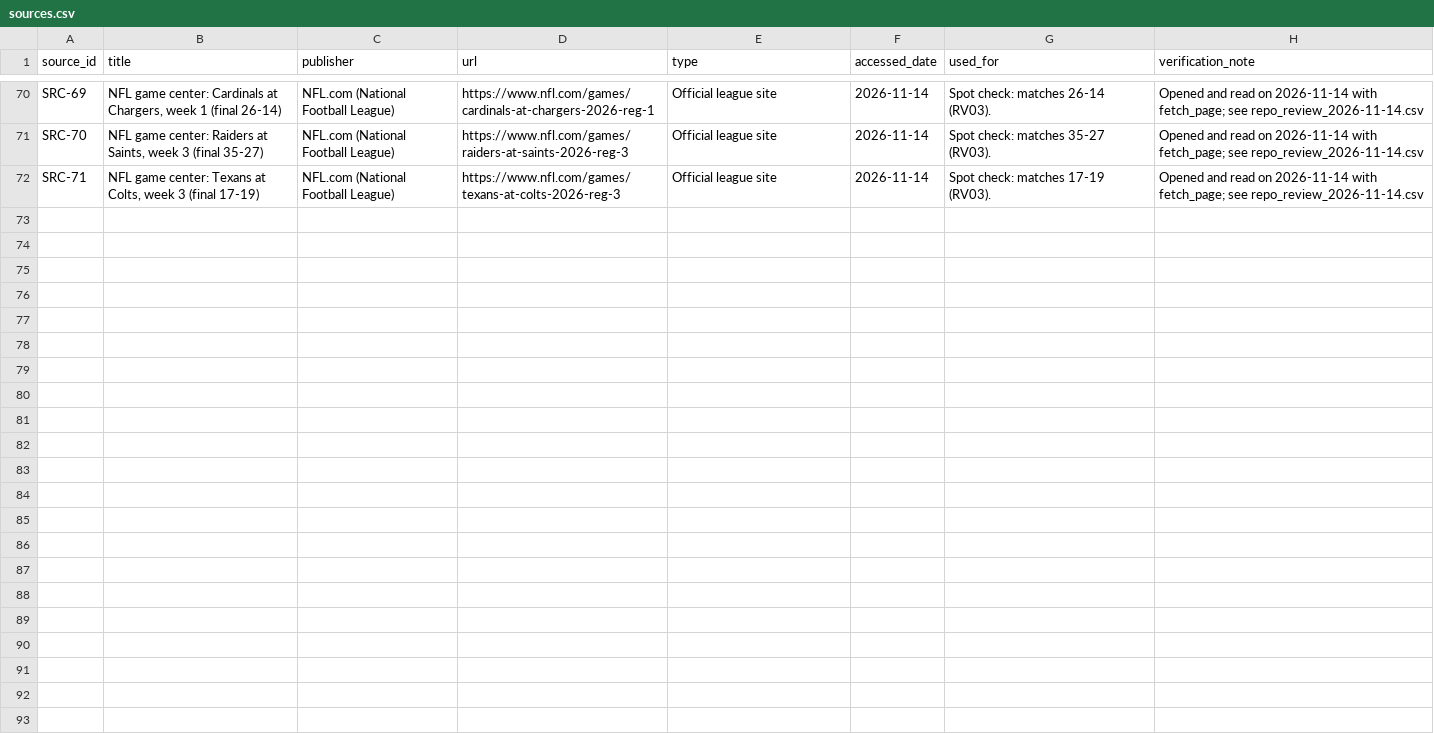
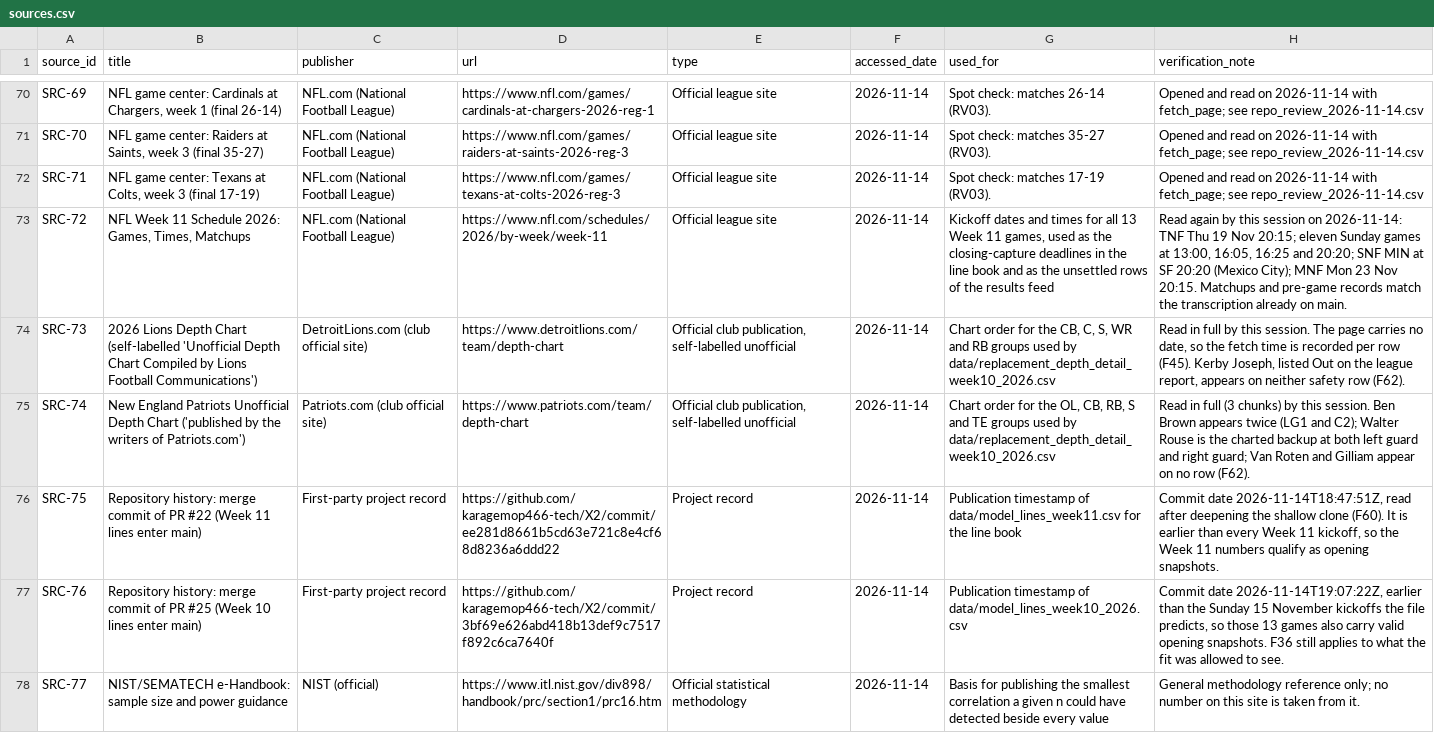
Before and after one commit to karagemop466-tech/X2, a CSV file: data/sources.csv, drawn as a sheet; only a part is shown, gaps mark what is left out.

Commit message:
T48-T51: registers F56-F62/Q43-Q48/S29-S35/R44-R51/SRC-72-77/V17-V22/D11-D13; six new pages wired into the build; verify_stores.py (11/11); malformed schedule URLs and the inherited injury-report links fixed; D2 reproduces the published BH q exactly
Co-authored-by: arena-agent <297053741+arena-agent@users.noreply.github.com>

```diff
--- a/data/sources.csv
+++ b/data/sources.csv
@@ -72 +72,7 @@ SRC-70,"NFL game center: Raiders at Saints, week 3 (final 35-27)",NFL.com (Natio
 SRC-71,"NFL game center: Texans at Colts, week 3 (final 17-19)",NFL.com (National Football League),https://www.nfl.com/games/texans-at-colts-2026-reg-3,Official league site,2026-11-14,Spot check: matches 17-19 (RV03).,Opened and read on 2026-11-14 with fetch_page; see repo_review_2026-11-14.csv
+SRC-72,"NFL Week 11 Schedule 2026: Games, Times, Matchups",NFL.com (National Football League),https://www.nfl.com/schedules/2026/by-week/week-11,Official league site,2026-11-14,"Kickoff dates and times for all 13 Week 11 games, used as the closing-capture deadlines in the line book and as the unsettled rows of the results feed","Read again by this session on 2026-11-14: TNF Thu 19 Nov 20:15; eleven Sunday games at 13:00, 16:05, 16:25 and 20:20; SNF MIN at SF 20:20 (Mexico City); MNF Mon 23 Nov 20:15. Matchups and pre-game records match the transcription already on main."
+SRC-73,2026 Lions Depth Chart (self-labelled 'Unofficial Depth Chart Compiled by Lions Football Communications'),DetroitLions.com (club official site),https://www.detroitlions.com/team/depth-chart,"Official club publication, self-labelled unofficial",2026-11-14,"Chart order for the CB, C, S, WR and RB groups used by data/replacement_depth_detail_week10_2026.csv","Read in full by this session. The page carries no date, so the fetch time is recorded per row (F45). Kerby Joseph, listed Out on the league report, appears on neither safety row (F62)."
+SRC-74,New England Patriots Unofficial Depth Chart ('published by the writers of Patriots.com'),Patriots.com (club official site),https://www.patriots.com/team/depth-chart,"Official club publication, self-labelled unofficial",2026-11-14,"Chart order for the OL, CB, RB, S and TE groups used by data/replacement_depth_detail_week10_2026.csv",Read in full (3 chunks) by this session. Ben Brown appears twice (LG1 and C2); Walter Rouse is the charted backup at both left guard and right guard; Van Roten and Gilliam appear on no row (F62).
+SRC-75,Repository history: merge commit of PR #22 (Week 11 lines enter main),First-party project record,https://github.com/karagemop466-tech/X2/commit/ee281d8661b5cd63e721c8e4cf68d8236a6ddd22,Project record,2026-11-14,Publication timestamp of data/model_lines_week11.csv for the line book,"Commit date 2026-11-14T18:47:51Z, read after deepening the shallow clone (F60). It is earlier than every Week 11 kickoff, so the Week 11 numbers qualify as opening snapshots."
+SRC-76,Repository history: merge commit of PR #25 (Week 10 lines enter main),First-party project record,https://github.com/karagemop466-tech/X2/commit/3bf69e626abd418b13def9c7517f892c6ca7640f,Project record,2026-11-14,Publication timestamp of data/model_lines_week10_2026.csv,"Commit date 2026-11-14T19:07:22Z, earlier than the Sunday 15 November kickoffs the file predicts, so those 13 games also carry valid opening snapshots. F36 still applies to what the fit was allowed to see."
+SRC-77,NIST/SEMATECH e-Handbook: sample size and power guidance,NIST (official),https://www.itl.nist.gov/div898/handbook/prc/section1/prc16.htm,Official statistical methodology,2026-11-14,Basis for publishing the smallest correlation a given n could have detected beside every value,General methodology reference only; no number on this site is taken from it.
```
Also changed, not shown: data/correlation_register.csv, data/decision-chain.csv, 46 other files.
